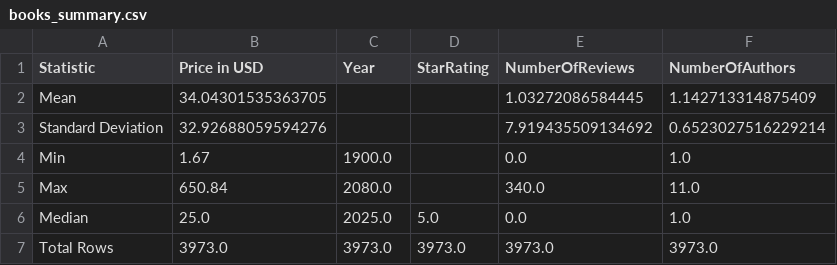
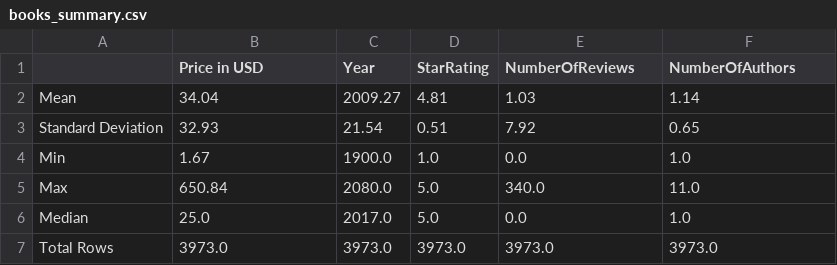
Before and after one commit to shir49Inbar/NIAHSEx1, a CSV file: output/books_summary.csv, drawn as a sheet.

Commit message:
Changes to summary

```diff
--- a/output/books_summary.csv
+++ b/output/books_summary.csv
@@ -1,7 +1,7 @@
-Statistic,Price in USD,Year,StarRating,NumberOfReviews,NumberOfAuthors
-Mean,34.04301535363705,,,1.03272086584445,1.142713314875409
-Standard Deviation,32.92688059594276,,,7.919435509134692,0.6523027516229214
-Min,1.67,1900.0,,0.0,1.0
-Max,650.84,2080.0,,340.0,11.0
-Median,25.0,2025.0,5.0,0.0,1.0
+,Price in USD,Year,StarRating,NumberOfReviews,NumberOfAuthors
+Mean,34.04,2009.27,4.81,1.03,1.14
+Standard Deviation,32.93,21.54,0.51,7.92,0.65
+Min,1.67,1900.0,1.0,0.0,1.0
+Max,650.84,2080.0,5.0,340.0,11.0
+Median,25.0,2017.0,5.0,0.0,1.0
 Total Rows,3973.0,3973.0,3973.0,3973.0,3973.0
```
Also changed, not shown: 6 other files.
